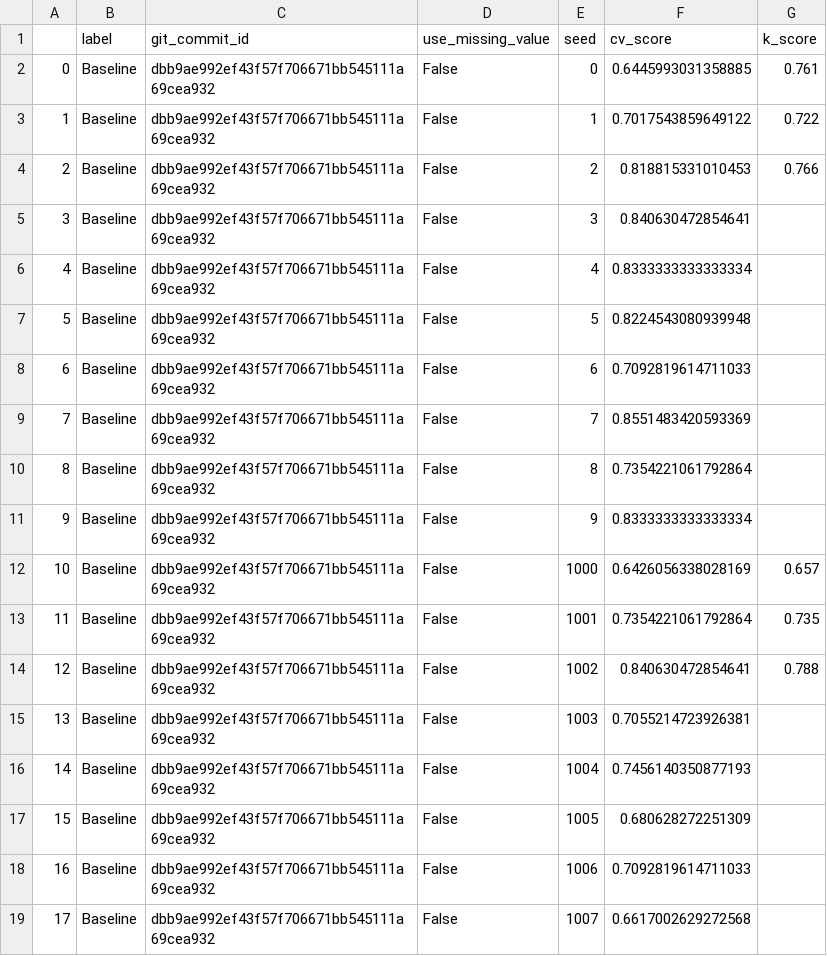
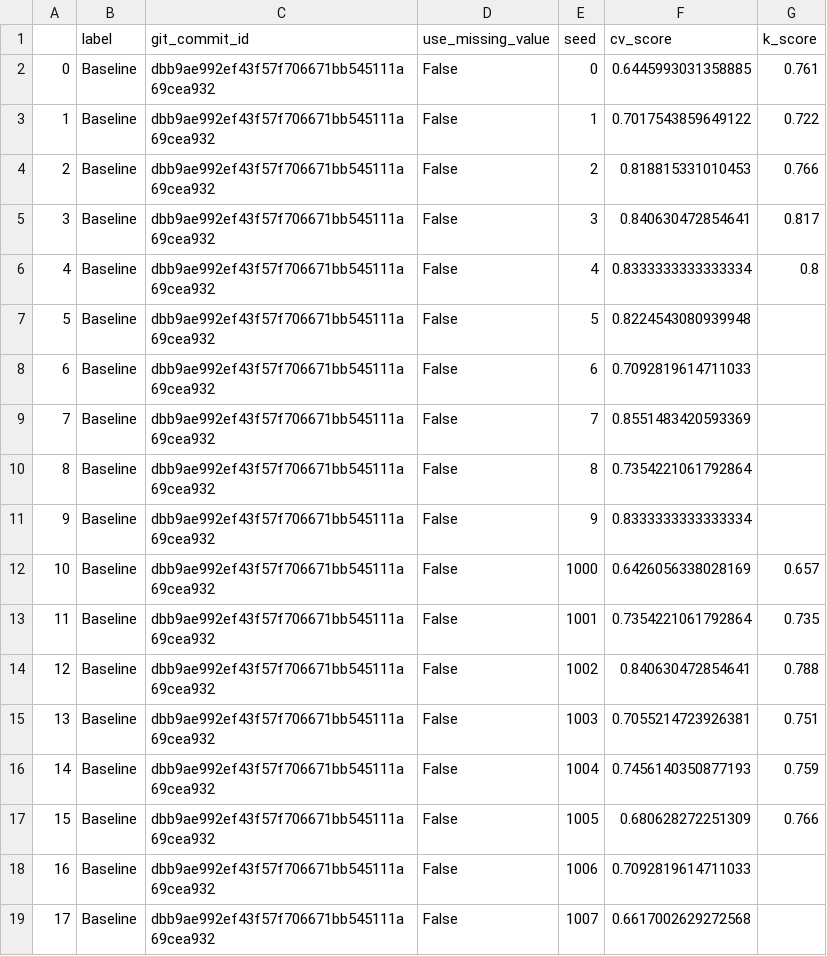
Before and after one commit to jcottaar/flagellar, a CSV file: kaggle_results.csv, drawn as a sheet.

```diff
--- a/kaggle_results.csv
+++ b/kaggle_results.csv
@@ -4,4 +4,4 @@
 2,Baseline,dbb9ae992ef43f57f706671bb545111a69cea932,False,2,0.818815331010453,0.766
-3,Baseline,dbb9ae992ef43f57f706671bb545111a69cea932,False,3,0.840630472854641,
-4,Baseline,dbb9ae992ef43f57f706671bb545111a69cea932,False,4,0.8333333333333334,
+3,Baseline,dbb9ae992ef43f57f706671bb545111a69cea932,False,3,0.840630472854641,0.817
+4,Baseline,dbb9ae992ef43f57f706671bb545111a69cea932,False,4,0.8333333333333334,0.8
 5,Baseline,dbb9ae992ef43f57f706671bb545111a69cea932,False,5,0.8224543080939948,
@@ -14,5 +14,5 @@
 12,Baseline,dbb9ae992ef43f57f706671bb545111a69cea932,False,1002,0.840630472854641,0.788
-13,Baseline,dbb9ae992ef43f57f706671bb545111a69cea932,False,1003,0.7055214723926381,
-14,Baseline,dbb9ae992ef43f57f706671bb545111a69cea932,False,1004,0.7456140350877193,
-15,Baseline,dbb9ae992ef43f57f706671bb545111a69cea932,False,1005,0.680628272251309,
+13,Baseline,dbb9ae992ef43f57f706671bb545111a69cea932,False,1003,0.7055214723926381,0.751
+14,Baseline,dbb9ae992ef43f57f706671bb545111a69cea932,False,1004,0.7456140350877193,0.759
+15,Baseline,dbb9ae992ef43f57f706671bb545111a69cea932,False,1005,0.680628272251309,0.766
 16,Baseline,dbb9ae992ef43f57f706671bb545111a69cea932,False,1006,0.7092819614711033,
```
Also changed, not shown: results.csv, 6 other files.
